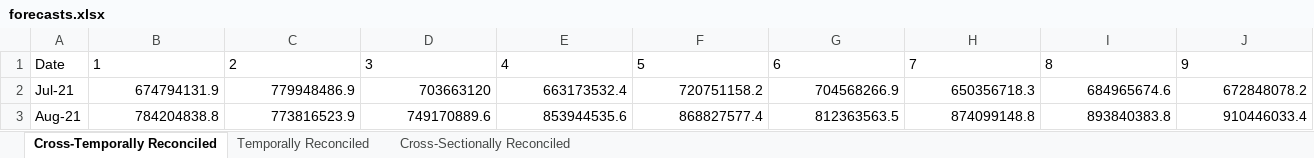
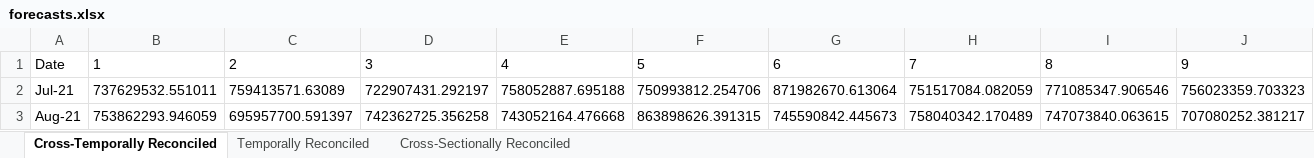
Before and after one commit to justin-git01/ltd_forecasting, an Excel workbook: FINAL_FORECAST/final_forecast_data/forecasts.xlsx, sheet Cross-Temporally Reconciled, drawn as a sheet; only a part is shown; values as stored, in another font and other column widths than the file's, no borders; the diff covers the shown part only; the diff names each change by its address in the sheet, - before the commit and + after, or states it on an @@ line.

```diff
--- a/FINAL_FORECAST/final_forecast_data/forecasts.xlsx (sheet Cross-Temporally Reconciled)
+++ b/FINAL_FORECAST/final_forecast_data/forecasts.xlsx (sheet Cross-Temporally Reconciled)
-B2: 674794131.9
+B2: 737629532.551011
-C2: 779948486.9
+C2: 759413571.63089
-D2: 703663120
+D2: 722907431.292197
-E2: 663173532.4
+E2: 758052887.695188
-F2: 720751158.2
+F2: 750993812.254706
-G2: 704568266.9
+G2: 871982670.613064
-H2: 650356718.3
+H2: 751517084.082059
-I2: 684965674.6
+I2: 771085347.906546
-J2: 672848078.2
+J2: 756023359.703323
-B3: 784204838.8
+B3: 753862293.946059
-C3: 773816523.9
+C3: 695957700.591397
-D3: 749170889.6
+D3: 742362725.356258
-E3: 853944535.6
+E3: 743052164.476668
-F3: 868827577.4
+F3: 863898626.391315
-G3: 812363563.5
+G3: 745590842.445673
-H3: 874099148.8
+H3: 758040342.170489
-I3: 893840383.8
+I3: 747073840.063615
-J3: 910446033.4
+J3: 707080252.381217
```
Also changed, not shown: 390 edited cells elsewhere in this sheet, sheet Temporally Reconciled, sheet Cross-Sectionally Reconciled, 2 other files.
